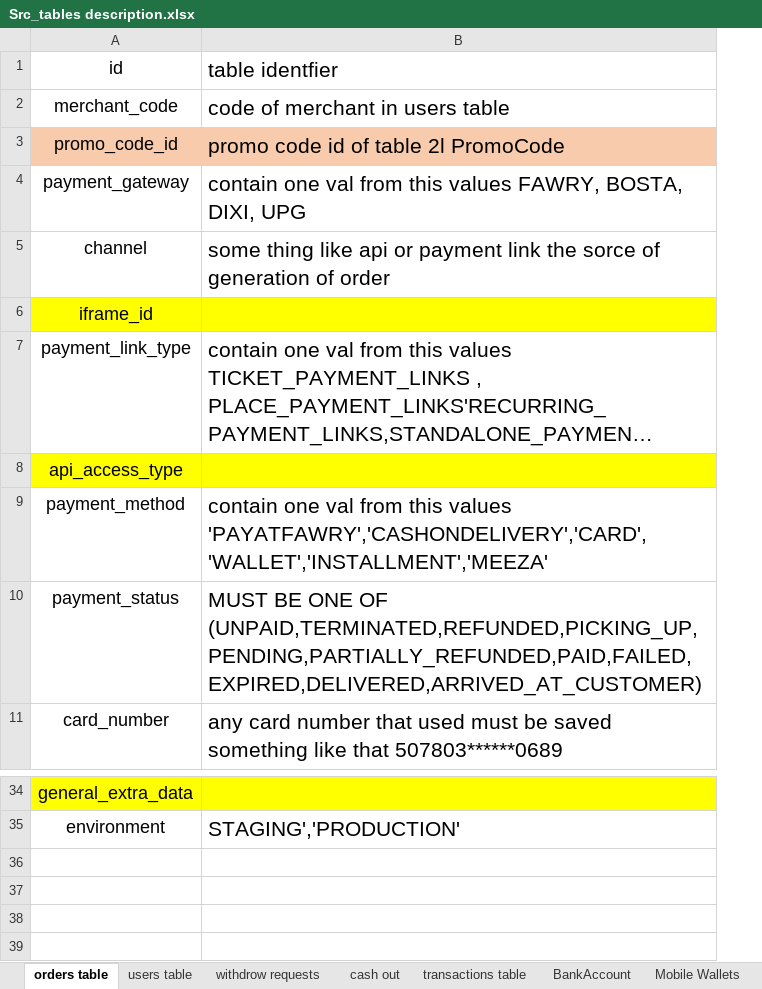
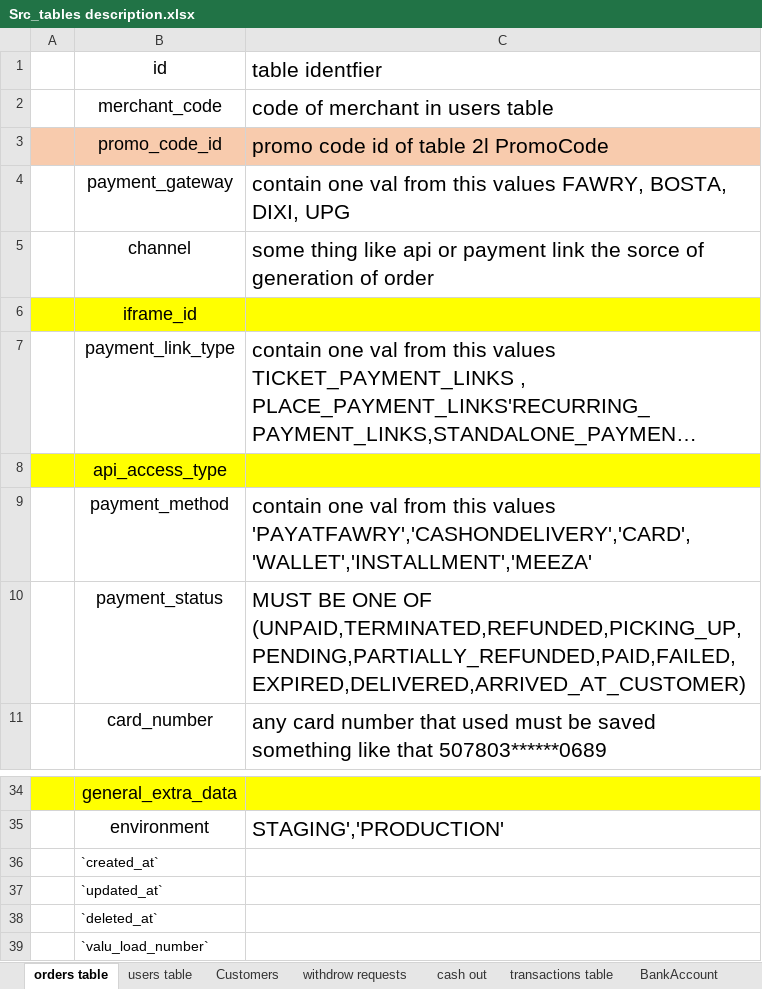
Before and after one commit to heshamh96/CowPay_Migration, an Excel workbook: All_Migration_Mapping_Sheets/Src_tables description.xlsx, sheet orders table, drawn as a sheet; only a part is shown, gaps mark what is left out; long unchanged cells end in …; values as stored, in another font and other column widths than the file's, no borders; the diff names each change by its address in the sheet, - before the commit and + after, or states it on an @@ line.

```diff
--- a/All_Migration_Mapping_Sheets/Src_tables description.xlsx (sheet orders table)
+++ b/All_Migration_Mapping_Sheets/Src_tables description.xlsx (sheet orders table)
+sheet tab: Customers
+column A, empty
+row 36:  | `created_at`
+row 37:  | `updated_at`
+row 38:  | `deleted_at`
+row 39:  | `valu_load_number`
```
Also changed, not shown: All_Migration_Mapping_Sheets/Cowpay_to_Excel_Mapping_Sheet_Transactions.xlsx.
